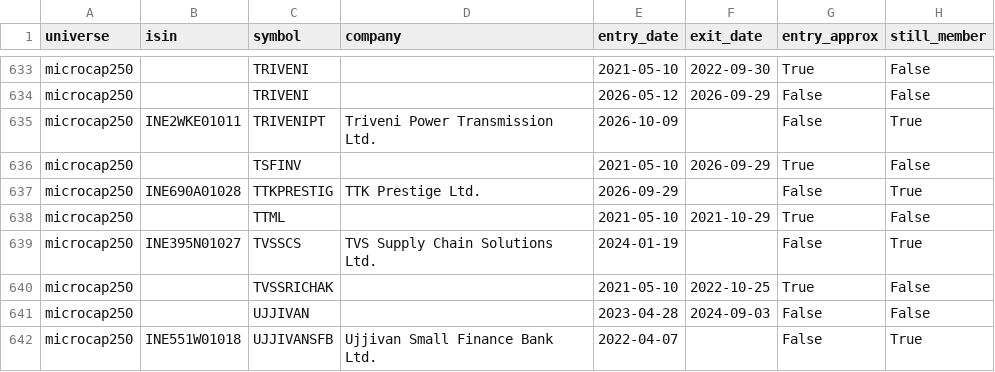
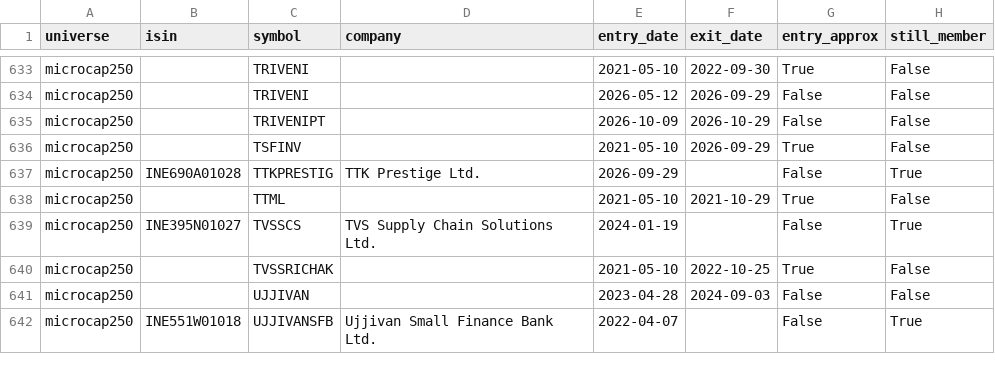
Before and after one commit to Er-Shankar/strategy-dashboard, a CSV file: universe_membership.csv, drawn as a sheet; only a part is shown, gaps mark what is left out.

```diff
--- a/universe_membership.csv
+++ b/universe_membership.csv
@@ -634,3 +634,3 @@ microcap250,,TRIVENI,,2021-05-10,2022-09-30,True,False
 microcap250,,TRIVENI,,2026-05-12,2026-09-29,False,False
-microcap250,INE2WKE01011,TRIVENIPT,Triveni Power Transmission Ltd.,2026-10-09,,False,True
+microcap250,,TRIVENIPT,,2026-10-09,2026-10-29,False,False
 microcap250,,TSFINV,,2021-05-10,2026-09-29,True,False
```
Also changed, not shown: changes_microcap250.csv, microcap250_current.csv, 1 other file.
